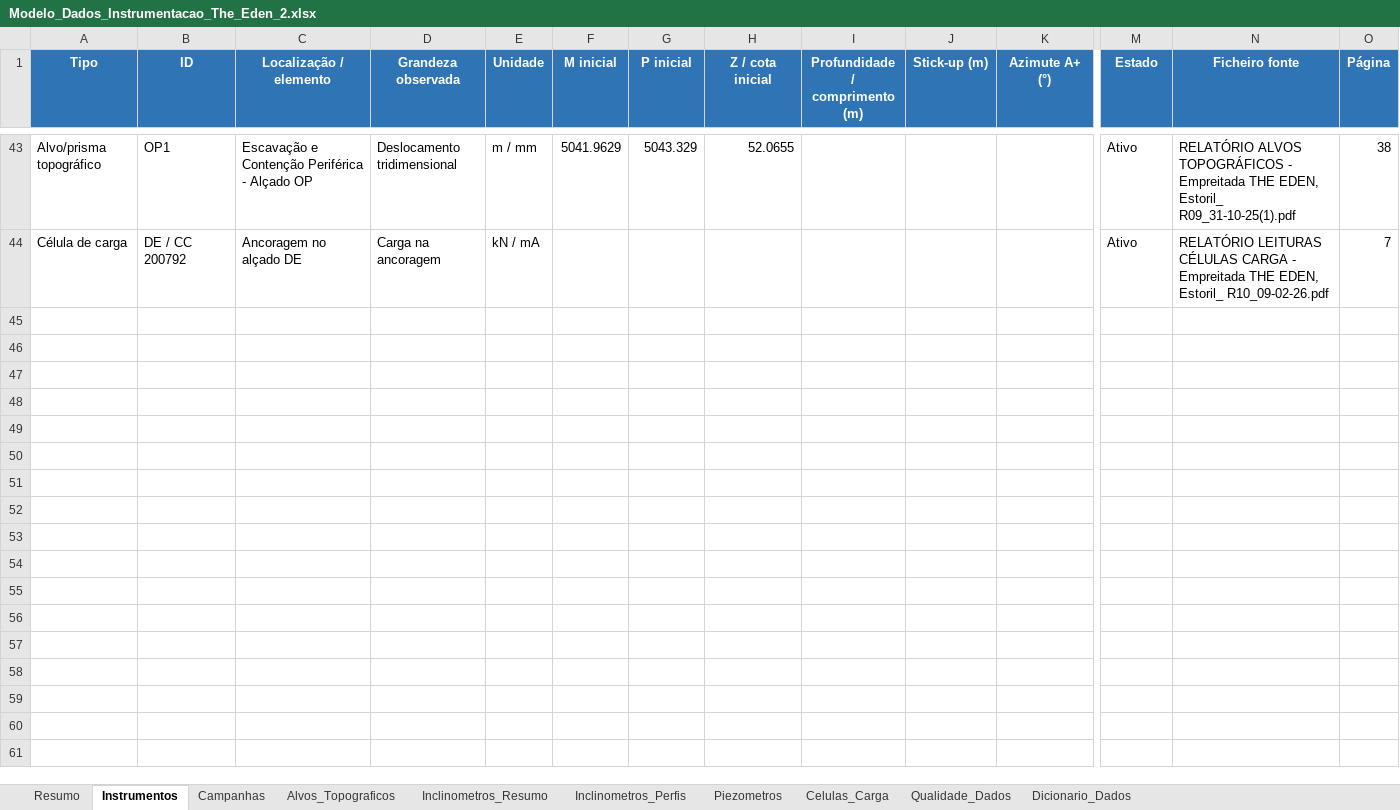
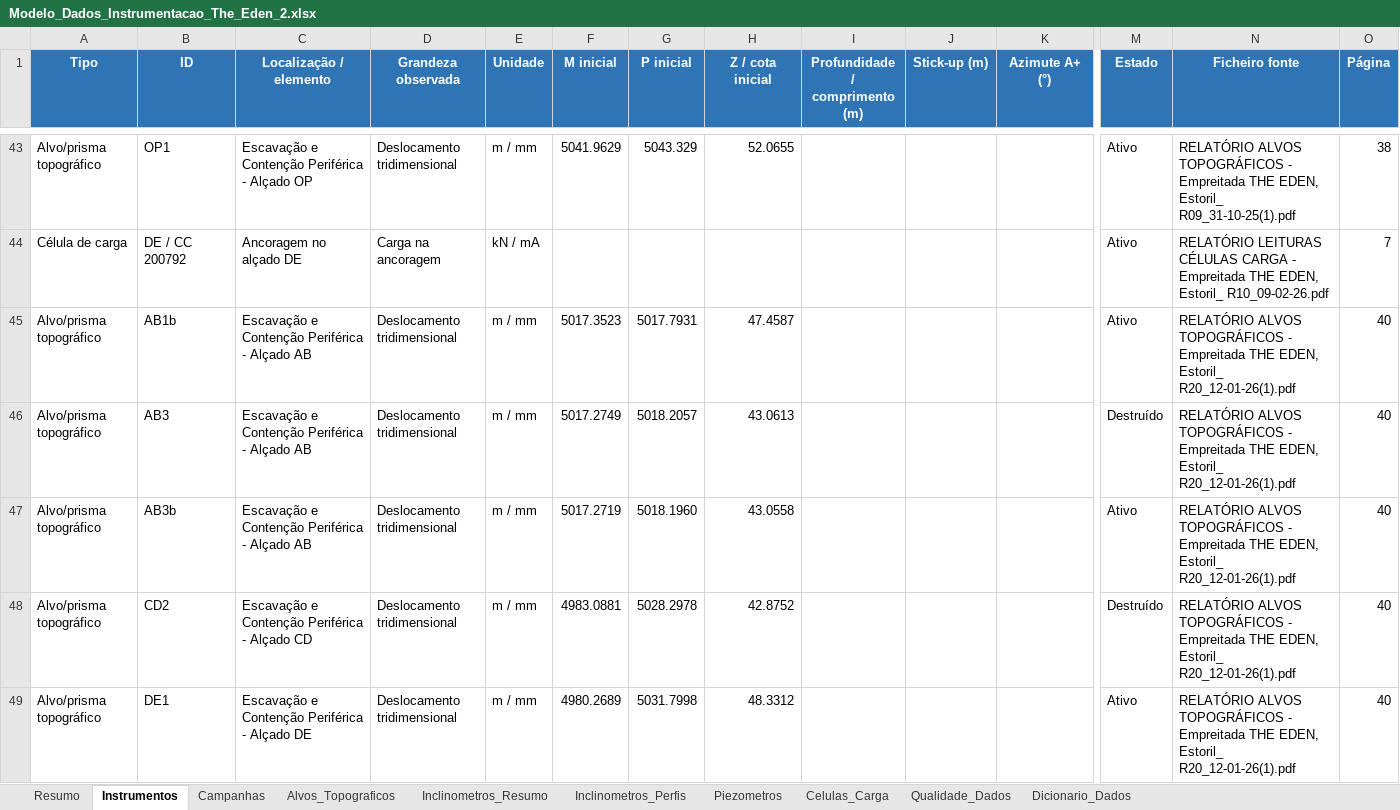
Before and after one commit to joaocarvalho6sus/app-eden-instrumenta-o, an Excel workbook: Modelo_Dados_Instrumentacao_The_Eden_2.xlsx, sheet Instrumentos, drawn as a sheet; only a part is shown, gaps mark what is left out; values as stored, in another font and other column widths than the file's, no borders; table styles not drawn; rows hold the shown columns only; the diff covers the shown part only; the diff names each change by its address in the sheet, - before the commit and + after, or states it on an @@ line.

```diff
--- a/Modelo_Dados_Instrumentacao_The_Eden_2.xlsx (sheet Instrumentos)
+++ b/Modelo_Dados_Instrumentacao_The_Eden_2.xlsx (sheet Instrumentos)
+row 45: Alvo/prisma topográfico | AB1b | Escavação e Contenção Periférica - Alçado AB | Deslocamento tridimensional | m / mm | 5017.3523 | 5017.7931 | 47.4587 |  |  |  | Ativo | RELATÓRIO ALVOS TOPOGRÁFICOS - Empreitada THE EDEN, Estoril_ R20_12-01-26(1).pdf | 40
+row 46: Alvo/prisma topográfico | AB3 | Escavação e Contenção Periférica - Alçado AB | Deslocamento tridimensional | m / mm | 5017.2749 | 5018.2057 | 43.0613 |  |  |  | Destruído | RELATÓRIO ALVOS TOPOGRÁFICOS - Empreitada THE EDEN, Estoril_ R20_12-01-26(1).pdf | 40
+row 47: Alvo/prisma topográfico | AB3b | Escavação e Contenção Periférica - Alçado AB | Deslocamento tridimensional | m / mm | 5017.2719 | 5018.1960 | 43.0558 |  |  |  | Ativo | RELATÓRIO ALVOS TOPOGRÁFICOS - Empreitada THE EDEN, Estoril_ R20_12-01-26(1).pdf | 40
+row 48: Alvo/prisma topográfico | CD2 | Escavação e Contenção Periférica - Alçado CD | Deslocamento tridimensional | m / mm | 4983.0881 | 5028.2978 | 42.8752 |  |  |  | Destruído | RELATÓRIO ALVOS TOPOGRÁFICOS - Empreitada THE EDEN, Estoril_ R20_12-01-26(1).pdf | 40
+row 49: Alvo/prisma topográfico | DE1 | Escavação e Contenção Periférica - Alçado DE | Deslocamento tridimensional | m / mm | 4980.2689 | 5031.7998 | 48.3312 |  |  |  | Ativo | RELATÓRIO ALVOS TOPOGRÁFICOS - Empreitada THE EDEN, Estoril_ R20_12-01-26(1).pdf | 40
```
Also changed, not shown: 25 added rows and 5 edited cells elsewhere in this sheet, sheet Inclinometros_Perfis, sheet Alvos_Topograficos, sheet Inclinometros_Resumo, sheet Celulas_Carga, sheet Campanhas, sheet Piezometros, 2 more sheets, charts or pictures.
